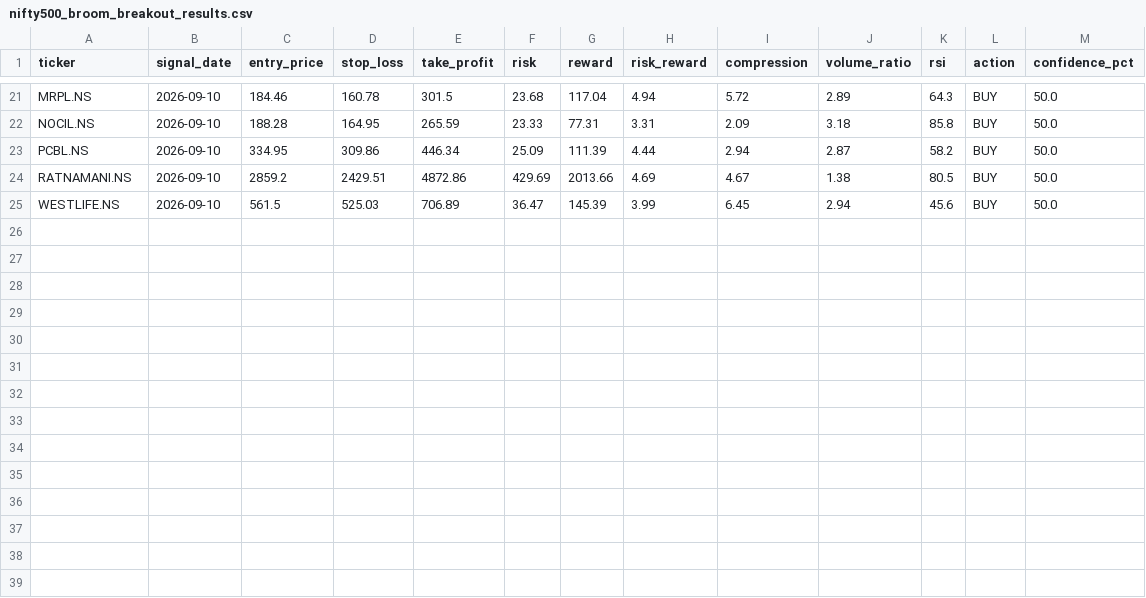
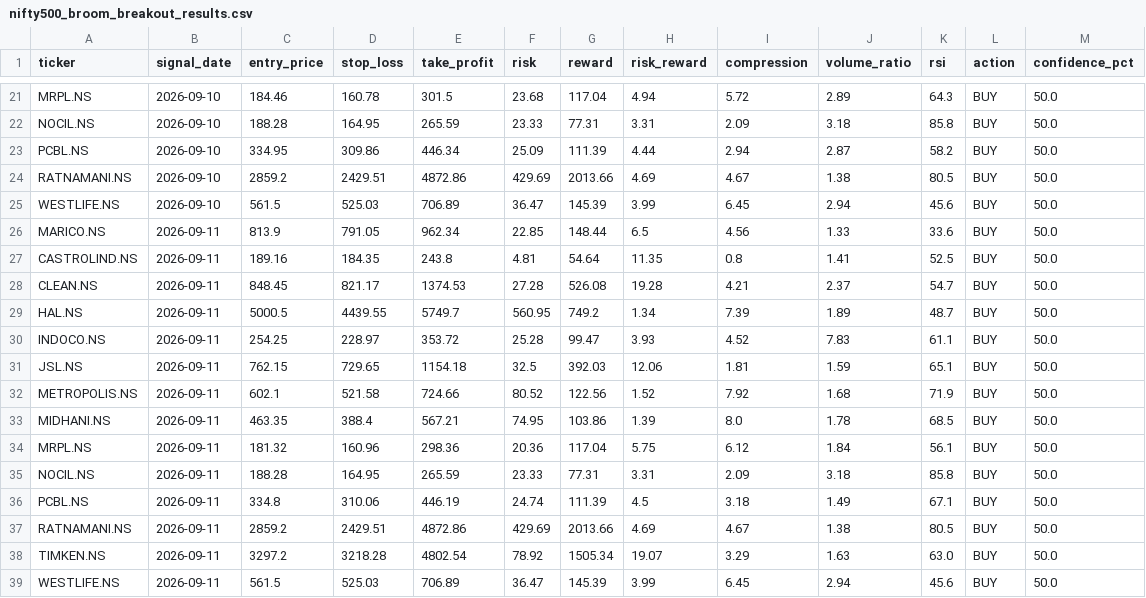
Before and after one commit to kira-stockmarket/ema-backtest, a CSV file: nifty500_broom_breakout_results.csv, drawn as a sheet; only a part is shown, gaps mark what is left out.

```diff
--- a/nifty500_broom_breakout_results.csv
+++ b/nifty500_broom_breakout_results.csv
@@ -25 +25,15 @@ RATNAMANI.NS,2026-09-10,2859.2,2429.51,4872.86,429.69,2013.66,4.69,4.67,1.38,80.
 WESTLIFE.NS,2026-09-10,561.5,525.03,706.89,36.47,145.39,3.99,6.45,2.94,45.6,BUY,50.0
+MARICO.NS,2026-09-11,813.9,791.05,962.34,22.85,148.44,6.5,4.56,1.33,33.6,BUY,50.0
+CASTROLIND.NS,2026-09-11,189.16,184.35,243.8,4.81,54.64,11.35,0.8,1.41,52.5,BUY,50.0
+CLEAN.NS,2026-09-11,848.45,821.17,1374.53,27.28,526.08,19.28,4.21,2.37,54.7,BUY,50.0
+HAL.NS,2026-09-11,5000.5,4439.55,5749.7,560.95,749.2,1.34,7.39,1.89,48.7,BUY,50.0
+INDOCO.NS,2026-09-11,254.25,228.97,353.72,25.28,99.47,3.93,4.52,7.83,61.1,BUY,50.0
+JSL.NS,2026-09-11,762.15,729.65,1154.18,32.5,392.03,12.06,1.81,1.59,65.1,BUY,50.0
+METROPOLIS.NS,2026-09-11,602.1,521.58,724.66,80.52,122.56,1.52,7.92,1.68,71.9,BUY,50.0
+MIDHANI.NS,2026-09-11,463.35,388.4,567.21,74.95,103.86,1.39,8.0,1.78,68.5,BUY,50.0
+MRPL.NS,2026-09-11,181.32,160.96,298.36,20.36,117.04,5.75,6.12,1.84,56.1,BUY,50.0
+NOCIL.NS,2026-09-11,188.28,164.95,265.59,23.33,77.31,3.31,2.09,3.18,85.8,BUY,50.0
+PCBL.NS,2026-09-11,334.8,310.06,446.19,24.74,111.39,4.5,3.18,1.49,67.1,BUY,50.0
+RATNAMANI.NS,2026-09-11,2859.2,2429.51,4872.86,429.69,2013.66,4.69,4.67,1.38,80.5,BUY,50.0
+TIMKEN.NS,2026-09-11,3297.2,3218.28,4802.54,78.92,1505.34,19.07,3.29,1.63,63.0,BUY,50.0
+WESTLIFE.NS,2026-09-11,561.5,525.03,706.89,36.47,145.39,3.99,6.45,2.94,45.6,BUY,50.0
```
Also changed, not shown: 1 other file.
